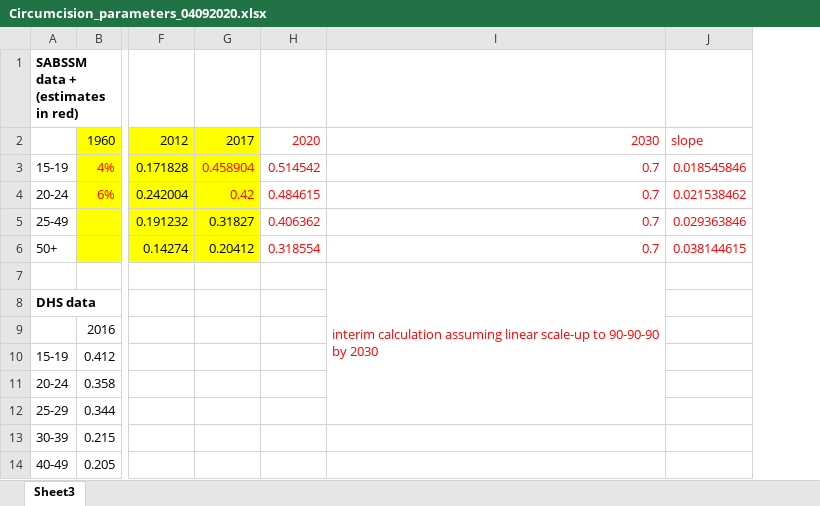
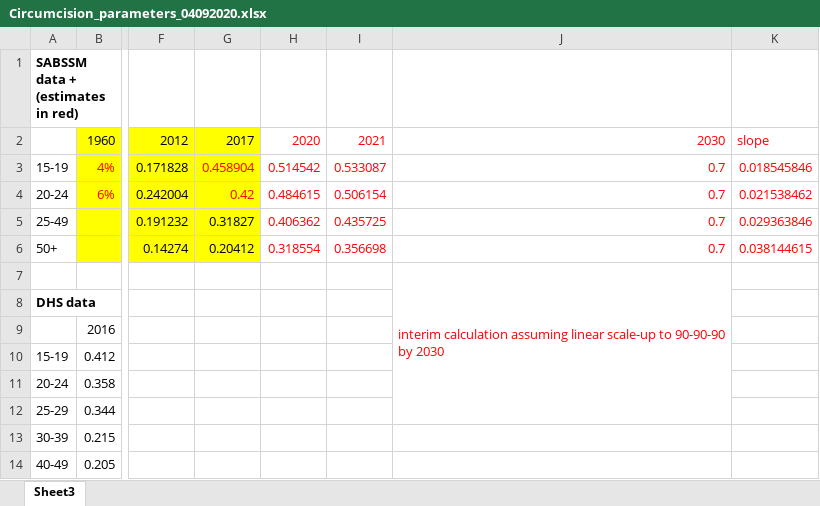
Before and after one commit to ICRC-Models/HHCoM, an Excel workbook: Config/Circumcision_parameters_04092020.xlsx, sheet Sheet3, drawn as a sheet; only a part is shown, gaps mark what is left out; values as stored, in another font and other column widths than the file's, no borders; charts and pictures not drawn; the diff names each change by its address in the sheet, - before the commit and + after, or states it on an @@ line.

Commit message:
Add 2021 VMMCcov assuming 2017-2030 scale-up

```diff
--- a/Config/Circumcision_parameters_04092020.xlsx (sheet Sheet3)
+++ b/Config/Circumcision_parameters_04092020.xlsx (sheet Sheet3)
+column I, rows 2-6: 2021 | 0.533087 | 0.506154 | 0.435725 | 0.356698
```
Also changed, not shown: formulas that keep their value.
